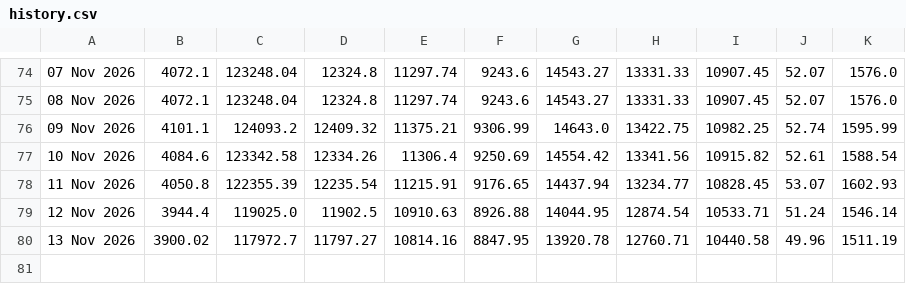
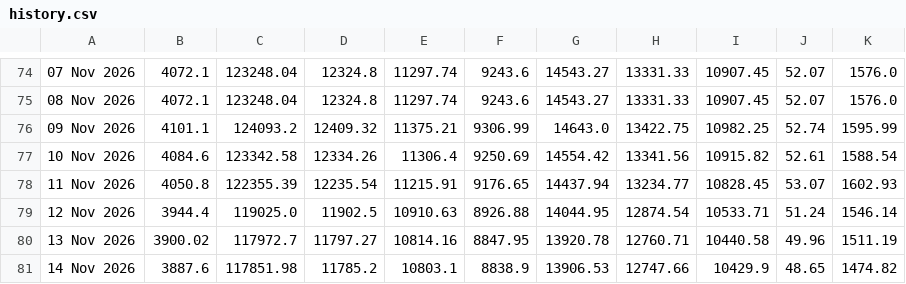
Before and after one commit to SK-Amruth/gold-silver-tracker, a CSV file: docs/history.csv, drawn as a sheet; only a part is shown, gaps mark what is left out; the diff names each change by its address in the sheet, - before the commit and + after, or states it on an @@ line.

```diff
--- a/docs/history.csv
+++ b/docs/history.csv
+row 81: 14 Nov 2026 | 3887.6 | 117851.98 | 11785.2 | 10803.1 | 8838.9 | 13906.53 | 12747.66 | 10429.9 | 48.65 | 1474.82
```
Also changed, not shown: data/history.csv, 1 other file.
